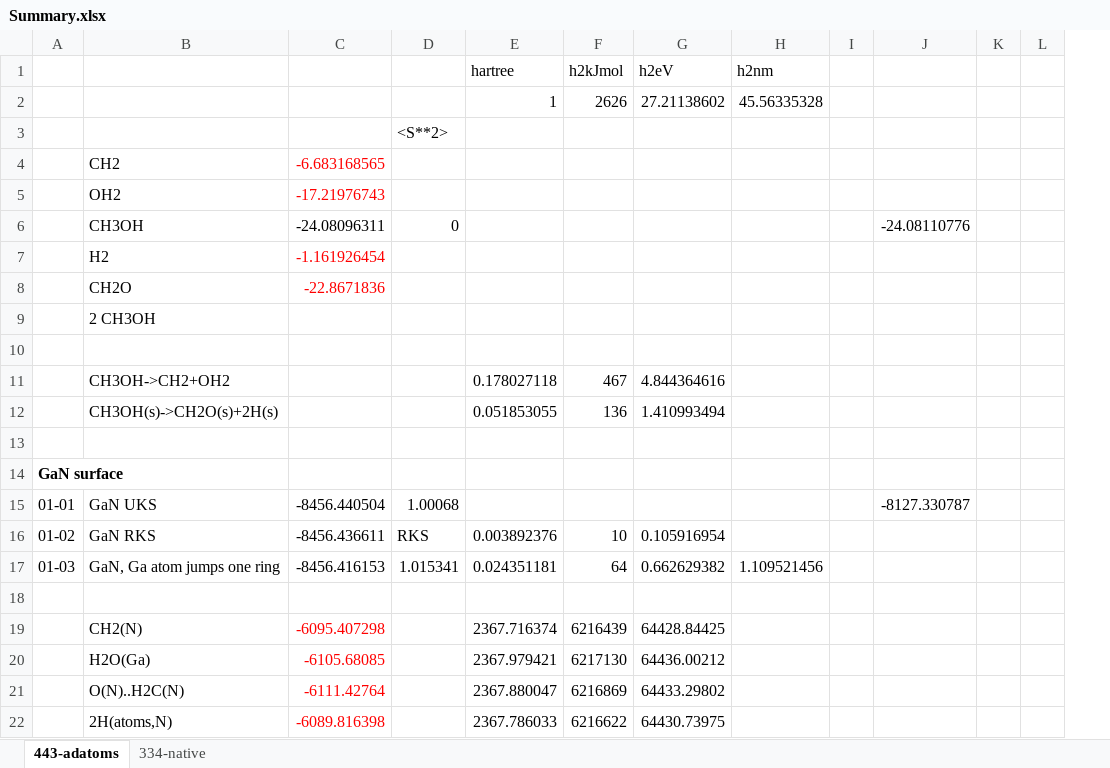
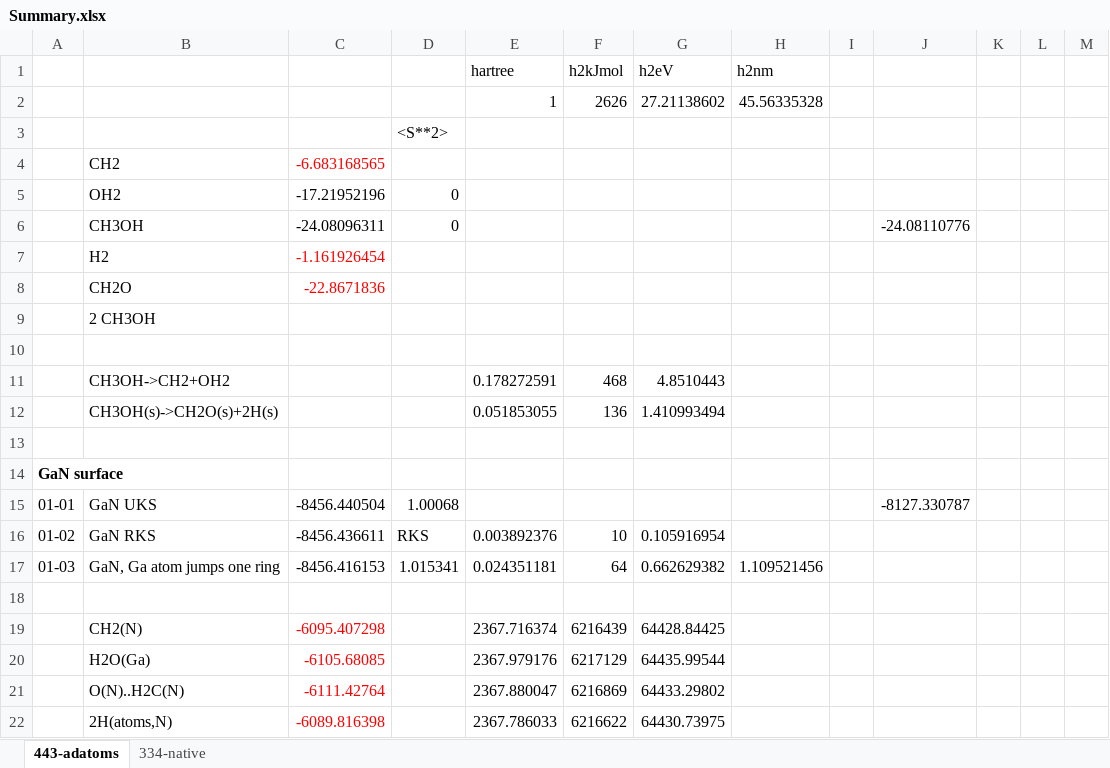
Before and after one commit to rzk1/Carbene, an Excel workbook: Summary.xlsx, sheet 443-adatoms, drawn as a sheet; only a part is shown; values as stored, in another font and other column widths than the file's, no borders; removed rows and columns are numbered as before the commit, all else as after; the diff covers the shown part only; the diff names each change by its address in the sheet, - before the commit and + after, or states it on an @@ line.

```diff
--- a/Summary.xlsx (sheet 443-adatoms)
+++ b/Summary.xlsx (sheet 443-adatoms)
+column K, empty
-row 5:  | OH2 | -17.21976743
+row 5:  | OH2 | -17.21952196 | 0
-row 11:  | CH3OH->CH2+OH2 |  |  | 0.178027118 | 467 | 4.844364616
+row 11:  | CH3OH->CH2+OH2 |  |  | 0.178272591 | 468 | 4.8510443
-row 20:  | H2O(Ga) | -6105.68085 |  | 2367.979421 | 6217130 | 64436.00212
+row 20:  | H2O(Ga) | -6105.68085 |  | 2367.979176 | 6217129 | 64435.99544
```
Also changed, not shown: 6 added rows and 24 edited cells elsewhere in this sheet, formulas that keep their value, 7 other files.
